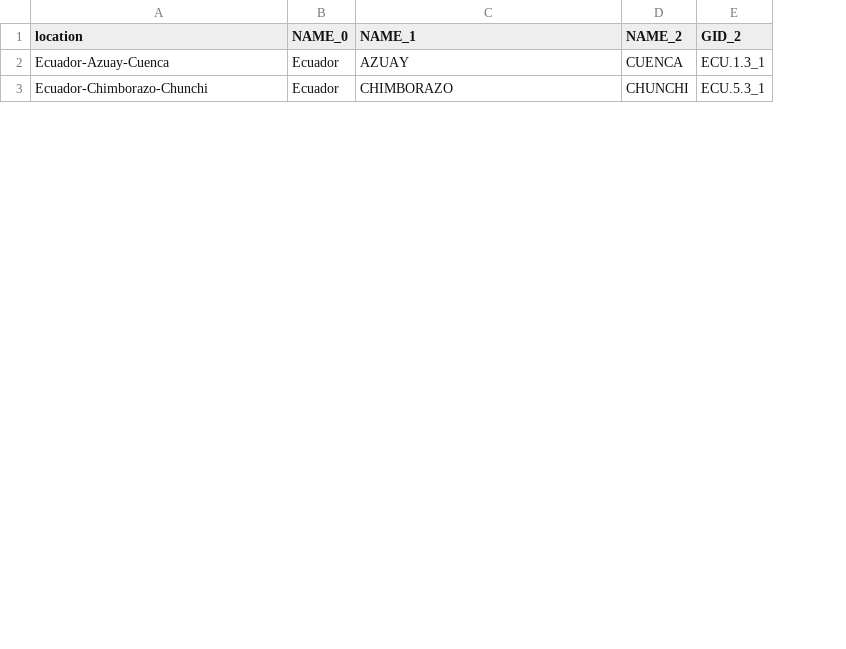
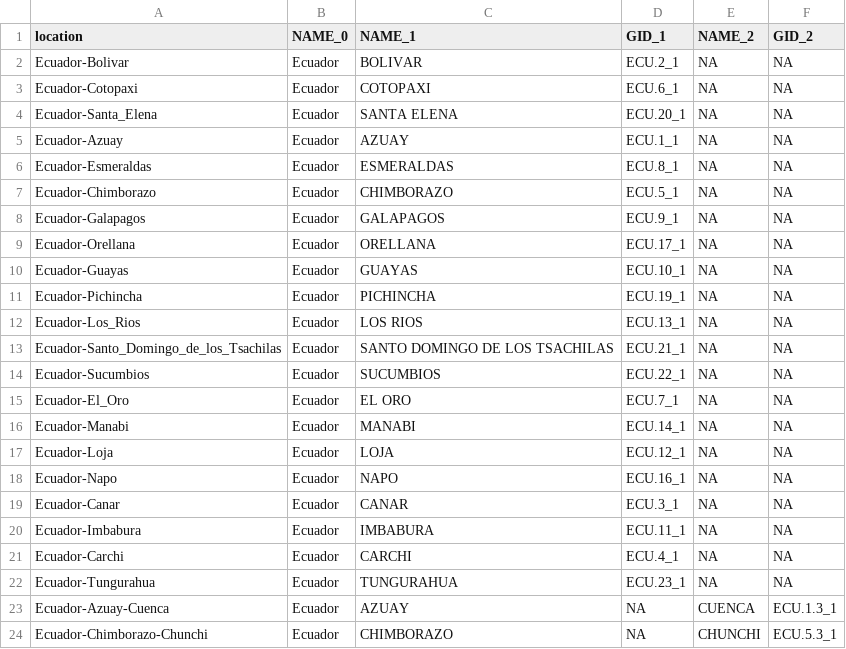
Before and after one commit to mvevans89/zika, a CSV file: Ecuador/EC_GADM_Key.csv, drawn as a sheet; only a part is shown; the diff names each change by its address in the sheet, - before the commit and + after, or states it on an @@ line.

Commit message:
georeference adm1 in ecuador #5

```diff
--- a/Ecuador/EC_GADM_Key.csv
+++ b/Ecuador/EC_GADM_Key.csv
+column D (GID_1), rows 23-24: NA | NA
+row 2: Ecuador-Bolivar | Ecuador | BOLIVAR | ECU.2_1 | NA | NA
+row 3: Ecuador-Cotopaxi | Ecuador | COTOPAXI | ECU.6_1 | NA | NA
+row 4: Ecuador-Santa_Elena | Ecuador | SANTA ELENA | ECU.20_1 | NA | NA
+row 5: Ecuador-Azuay | Ecuador | AZUAY | ECU.1_1 | NA | NA
+row 6: Ecuador-Esmeraldas | Ecuador | ESMERALDAS | ECU.8_1 | NA | NA
+row 7: Ecuador-Chimborazo | Ecuador | CHIMBORAZO | ECU.5_1 | NA | NA
+row 8: Ecuador-Galapagos | Ecuador | GALAPAGOS | ECU.9_1 | NA | NA
+row 9: Ecuador-Orellana | Ecuador | ORELLANA | ECU.17_1 | NA | NA
+row 10: Ecuador-Guayas | Ecuador | GUAYAS | ECU.10_1 | NA | NA
+row 11: Ecuador-Pichincha | Ecuador | PICHINCHA | ECU.19_1 | NA | NA
+row 12: Ecuador-Los_Rios | Ecuador | LOS RIOS | ECU.13_1 | NA | NA
+row 13: Ecuador-Santo_Domingo_de_los_Tsachilas | Ecuador | SANTO DOMINGO DE LOS TSACHILAS | ECU.21_1 | NA | NA
+row 14: Ecuador-Sucumbios | Ecuador | SUCUMBIOS | ECU.22_1 | NA | NA
+row 15: Ecuador-El_Oro | Ecuador | EL ORO | ECU.7_1 | NA | NA
+row 16: Ecuador-Manabi | Ecuador | MANABI | ECU.14_1 | NA | NA
+row 17: Ecuador-Loja | Ecuador | LOJA | ECU.12_1 | NA | NA
+row 18: Ecuador-Napo | Ecuador | NAPO | ECU.16_1 | NA | NA
+row 19: Ecuador-Canar | Ecuador | CANAR | ECU.3_1 | NA | NA
+row 20: Ecuador-Imbabura | Ecuador | IMBABURA | ECU.11_1 | NA | NA
+row 21: Ecuador-Carchi | Ecuador | CARCHI | ECU.4_1 | NA | NA
+row 22: Ecuador-Tungurahua | Ecuador | TUNGURAHUA | ECU.23_1 | NA | NA
```
Also changed, not shown: 2 other files.
